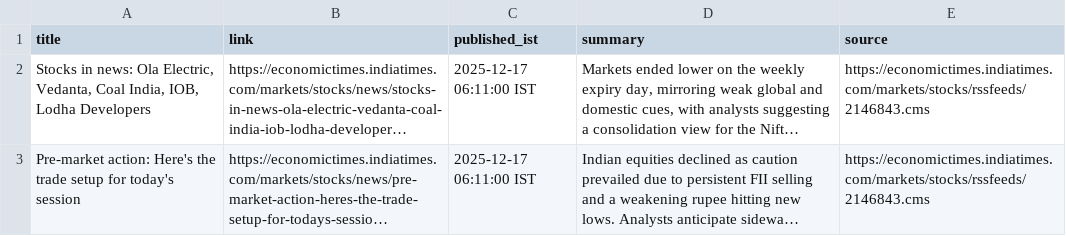
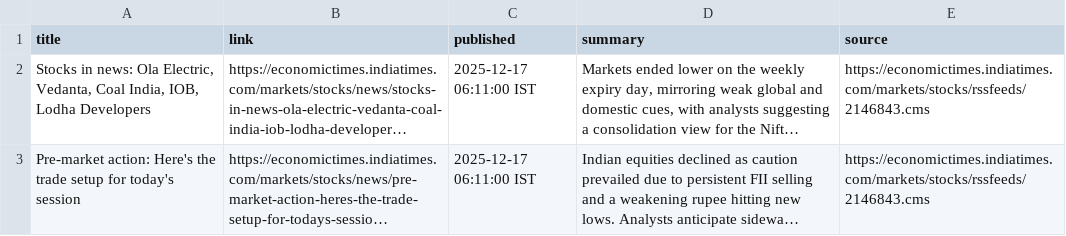
Before and after one commit to aarshrana007/Stock_Analysis, a CSV file: news_data/india_financial_news_2025-12-17.csv, drawn as a sheet; only a part is shown; long unchanged cells end in …; the diff names each change by its address in the sheet, - before the commit and + after, or states it on an @@ line.

```diff
--- a/news_data/india_financial_news_2025-12-17.csv
+++ b/news_data/india_financial_news_2025-12-17.csv
-C1: published_ist
+C1: published
```
